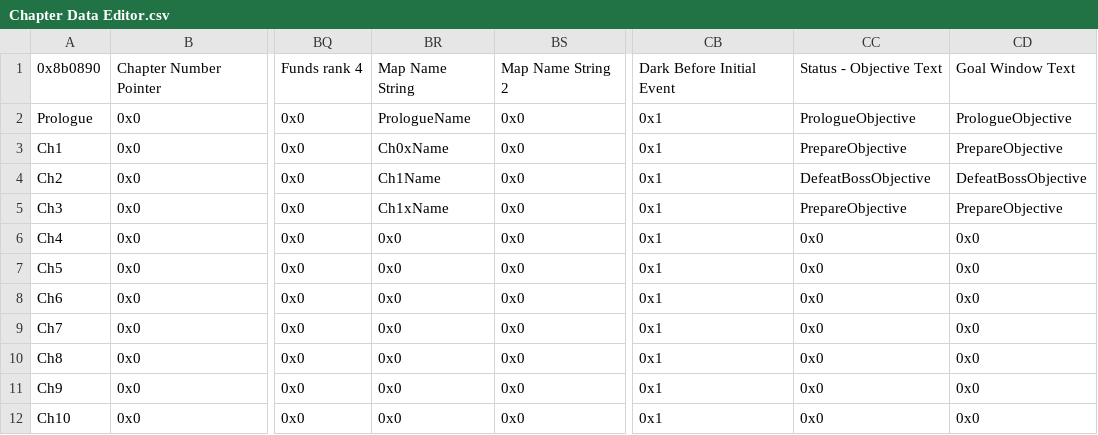
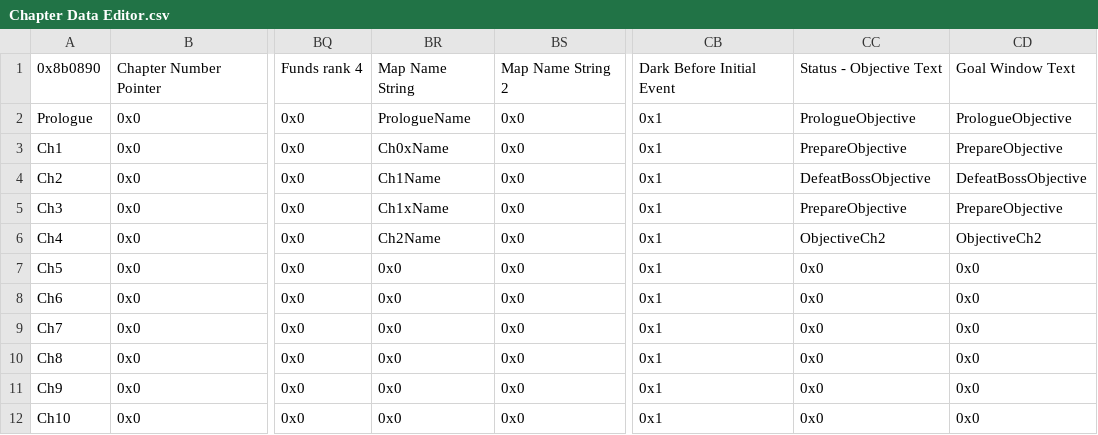
Before and after one commit to Alaric112/SkillSystem_FE8-master, a CSV file: Tables/FE8 Nightmare modules/Chapter data editor/Chapter Data Editor.csv, drawn as a sheet; only a part is shown, gaps mark what is left out; the diff names each change by its address in the sheet, - before the commit and + after, or states it on an @@ line.

```diff
--- a/Tables/FE8 Nightmare modules/Chapter data editor/Chapter Data Editor.csv
+++ b/Tables/FE8 Nightmare modules/Chapter data editor/Chapter Data Editor.csv
-BR6: 0x0
+BR6: Ch2Name
-CC6: 0x0
+CC6: ObjectiveCh2
-CD6: 0x0
+CD6: ObjectiveCh2
```
Also changed, not shown: 2 other files.
